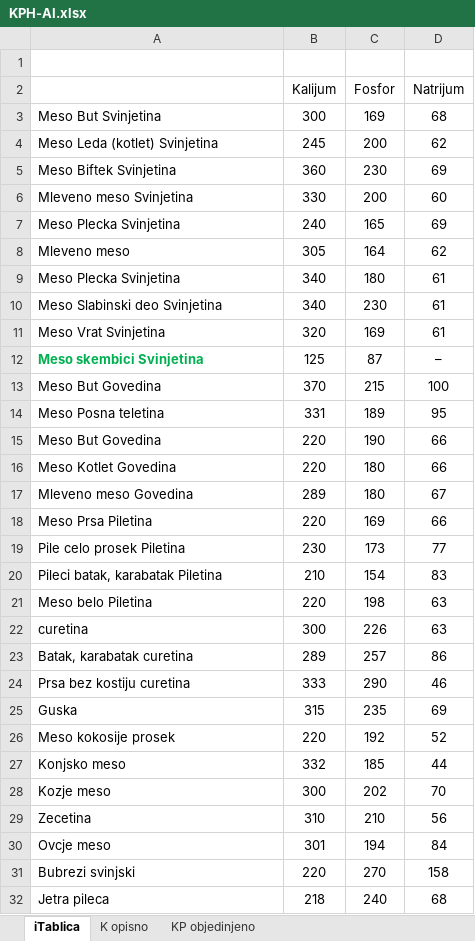
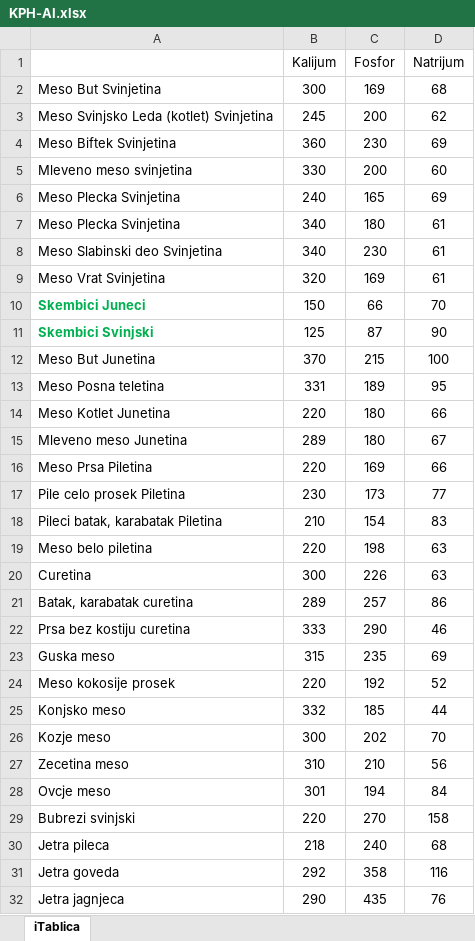
Before and after one commit to MAGADONNY/KPHC, an Excel workbook: KPH-AI.xlsx, sheet iTablica, drawn as a sheet; only a part is shown; the shorter side is filled out with more unchanged rows; values as stored, in another font and other column widths than the file's, no borders; conditional formats not drawn; removed rows and columns are numbered as before the commit, all else as after; the diff covers the shown part only; the diff names each change by its address in the sheet, - before the commit and + after, or states it on an @@ line.

```diff
--- a/KPH-AI.xlsx (sheet iTablica)
+++ b/KPH-AI.xlsx (sheet iTablica)
-sheet tab: K opisno
-sheet tab: KP objedinjeno
-row 1: (empty)
-A3: Meso Leda (kotlet) Svinjetina
+A3: Meso Svinjsko Leda (kotlet) Svinjetina
-A5: Mleveno meso Svinjetina
+A5: Mleveno meso svinjetina
-row 8: Mleveno meso | 305 | 164 | 62
+row 10: Skembici Juneci | 150 | 66 | 70
-A11: Meso skembici Svinjetina
+A11: Skembici Svinjski
-D11 (Natrijum): –
+D11 (Natrijum): 90
-A12: Meso But Govedina
+A12: Meso But Junetina
-row 15: Meso But Govedina | 220 | 190 | 66
-A14: Meso Kotlet Govedina
+A14: Meso Kotlet Junetina
-A15: Mleveno meso Govedina
+A15: Mleveno meso Junetina
-A19: Meso belo Piletina
+A19: Meso belo piletina
-A20: curetina
+A20: Curetina
-A23: Guska
+A23: Guska meso
-A27: Zecetina
+A27: Zecetina meso
```
Also changed, not shown: 4 added rows, 6 removed rows, 99 edited cells and cell formats elsewhere in this sheet.
